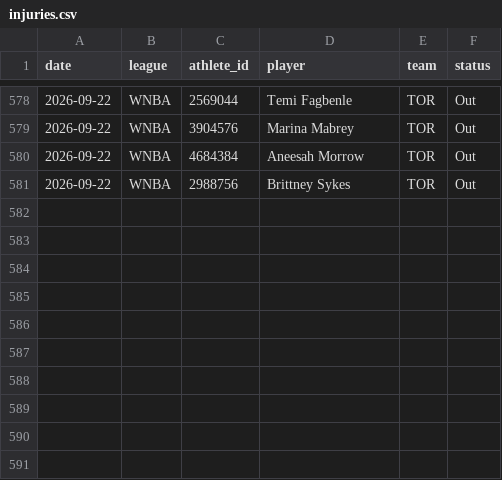
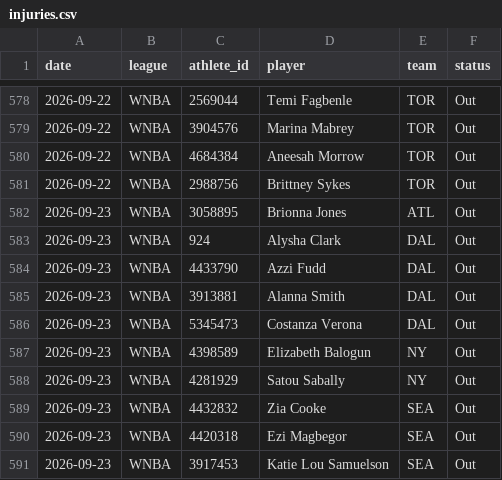
Before and after one commit to azcal/mbm-props, a CSV file: logs/injuries.csv, drawn as a sheet; only a part is shown, gaps mark what is left out.

```diff
--- a/logs/injuries.csv
+++ b/logs/injuries.csv
@@ -581 +581,11 @@ date,league,athlete_id,player,team,status
 2026-09-22,WNBA,2988756,Brittney Sykes,TOR,Out
+2026-09-23,WNBA,3058895,Brionna Jones,ATL,Out
+2026-09-23,WNBA,924,Alysha Clark,DAL,Out
+2026-09-23,WNBA,4433790,Azzi Fudd,DAL,Out
+2026-09-23,WNBA,3913881,Alanna Smith,DAL,Out
+2026-09-23,WNBA,5345473,Costanza Verona,DAL,Out
+2026-09-23,WNBA,4398589,Elizabeth Balogun,NY,Out
+2026-09-23,WNBA,4281929,Satou Sabally,NY,Out
+2026-09-23,WNBA,4432832,Zia Cooke,SEA,Out
+2026-09-23,WNBA,4420318,Ezi Magbegor,SEA,Out
+2026-09-23,WNBA,3917453,Katie Lou Samuelson,SEA,Out
```
Also changed, not shown: logs/predictions.csv, 1 other file.
